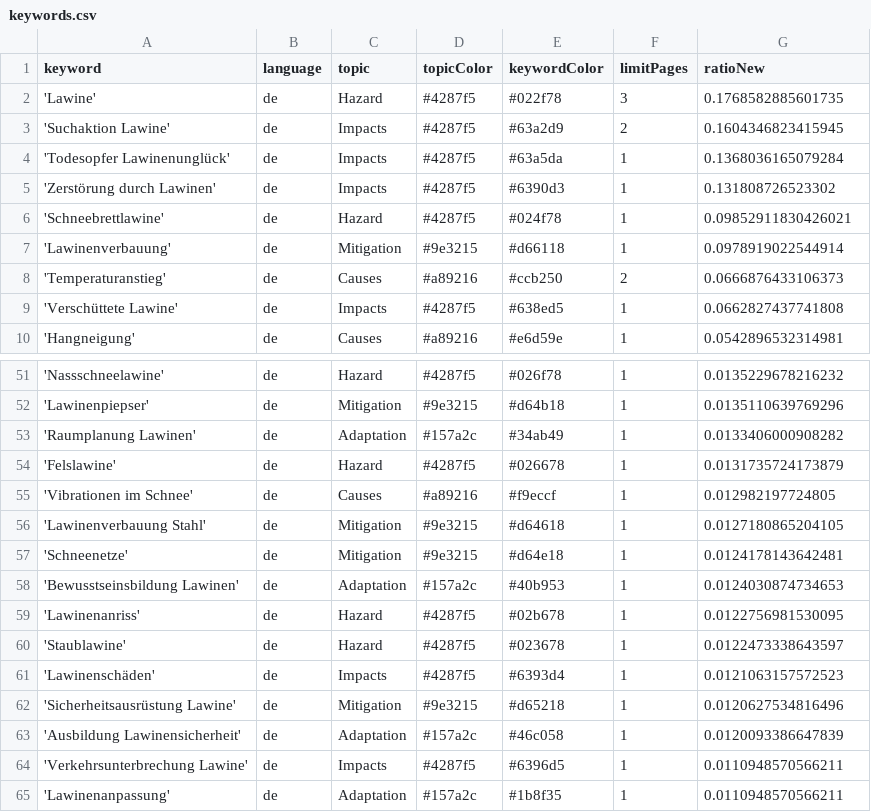
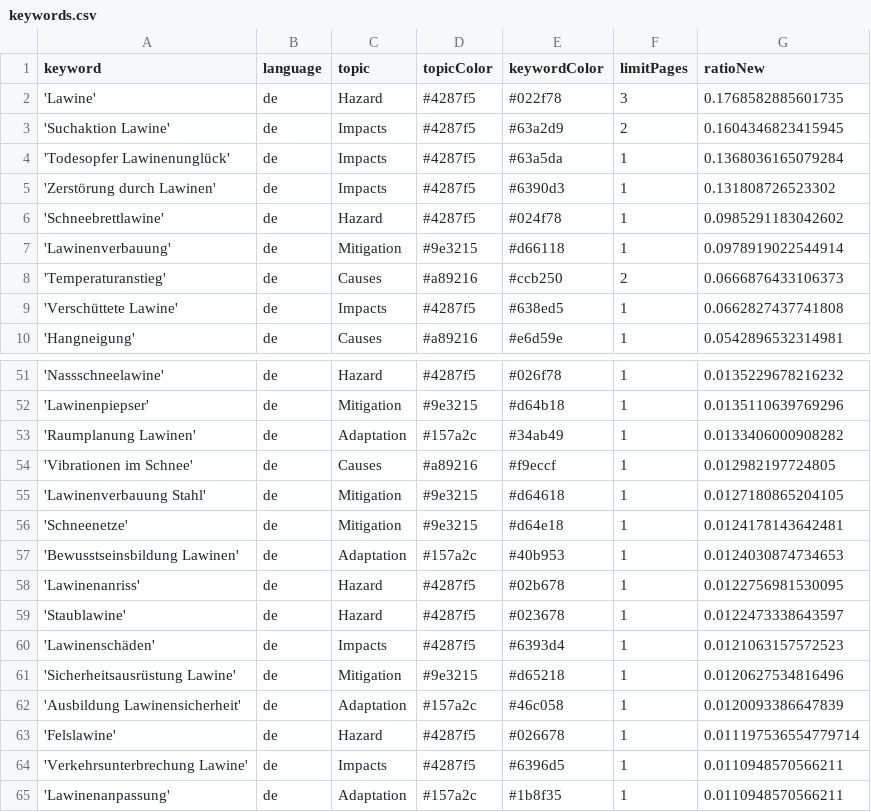
Before and after one commit to picawe-news/AvalancheIsComing, a CSV file: keywords.csv, drawn as a sheet; only a part is shown, gaps mark what is left out.

Commit message:
Commit from GitHub Actions (harvest:0.0)

```diff
--- a/keywords.csv
+++ b/keywords.csv
@@ -5,3 +5,3 @@ keyword,language,topic,topicColor,keywordColor,limitPages,ratioNew
 'Zerstörung durch Lawinen',de,Impacts,#4287f5,#6390d3,1,0.131808726523302
-'Schneebrettlawine',de,Hazard,#4287f5,#024f78,1,0.09852911830426021
+'Schneebrettlawine',de,Hazard,#4287f5,#024f78,1,0.0985291183042602
 'Lawinenverbauung',de,Mitigation,#9e3215,#d66118,1,0.0978919022544914
@@ -53,3 +53,2 @@ keyword,language,topic,topicColor,keywordColor,limitPages,ratioNew
 'Raumplanung Lawinen',de,Adaptation,#157a2c,#34ab49,1,0.0133406000908282
-'Felslawine',de,Hazard,#4287f5,#026678,1,0.0131735724173879
 'Vibrationen im Schnee',de,Causes,#a89216,#f9eccf,1,0.012982197724805
@@ -63,2 +62,3 @@ keyword,language,topic,topicColor,keywordColor,limitPages,ratioNew
 'Ausbildung Lawinensicherheit',de,Adaptation,#157a2c,#46c058,1,0.0120093386647839
+'Felslawine',de,Hazard,#4287f5,#026678,1,0.011197536554779714
 'Verkehrsunterbrechung Lawine',de,Impacts,#4287f5,#6396d5,1,0.0110948570566211
```
